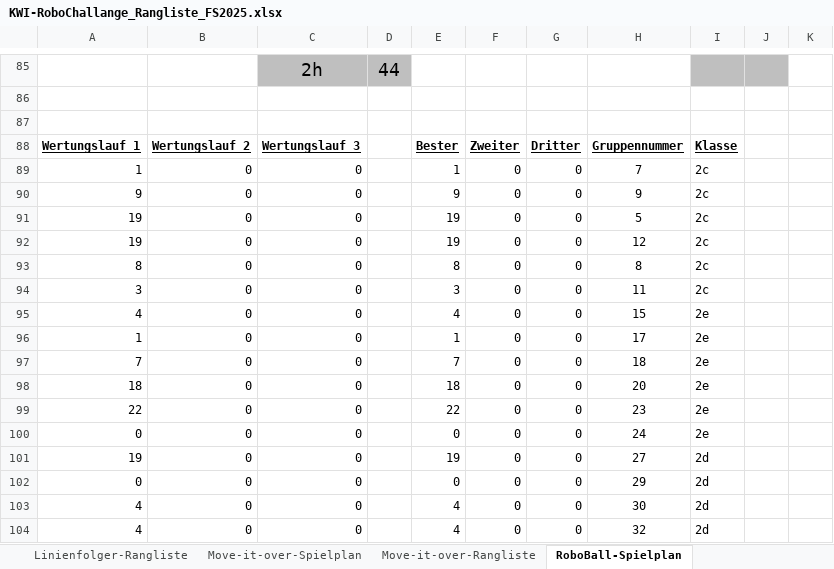
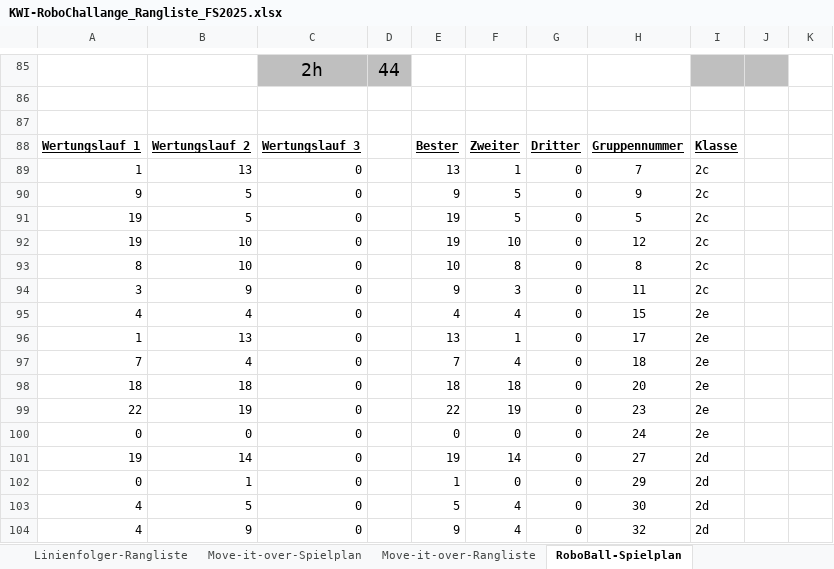
Before and after one commit to camillagretsch/KWI-RoboChallenge, an Excel workbook: KWI-RoboChallange_Rangliste_FS2025.xlsx, sheet RoboBall-Spielplan, drawn as a sheet; only a part is shown, gaps mark what is left out; values as stored, in another font and other column widths than the file's, no borders; the diff covers the shown part only; the diff names each change by its address in the sheet, - before the commit and + after, or states it on an @@ line.

```diff
--- a/KWI-RoboChallange_Rangliste_FS2025.xlsx (sheet RoboBall-Spielplan)
+++ b/KWI-RoboChallange_Rangliste_FS2025.xlsx (sheet RoboBall-Spielplan)
-B89: 0
+B89: 13
-E89: 1
+E89: 13
-F89: 0
+F89: 1
-B90:B91: 0
+B90:B91: 5
-F90:F91: 0
+F90:F91: 5
-B92:B93: 0
+B92:B93: 10
-F92: 0
+F92: 10
-E93: 8
+E93: 10
-F93: 0
+F93: 8
-B94: 0
+B94: 9
-E94: 3
+E94: 9
-F94: 0
+F94: 3
-B95: 0
+B95: 4
-F95: 0
+F95: 4
-B96: 0
+B96: 13
-E96: 1
+E96: 13
-F96: 0
+F96: 1
-B97: 0
+B97: 4
-F97: 0
+F97: 4
-B98: 0
+B98: 18
-F98: 0
+F98: 18
-B99: 0
+B99: 19
-F99: 0
+F99: 19
-B101: 0
+B101: 14
-F101: 0
+F101: 14
-B102: 0
+B102: 1
-E102: 0
+E102: 1
-B103: 0
+B103: 5
-E103: 4
+E103: 5
-F103:F104: 0
+F103:F104: 4
-B104: 0
+B104: 9
-E104: 4
+E104: 9
```
Also changed, not shown: 102 edited cells elsewhere in this sheet, sheet Move-it-over-Rangliste, sheet Move-it-over-Spielplan, sheet RoboBall-Rangliste.
